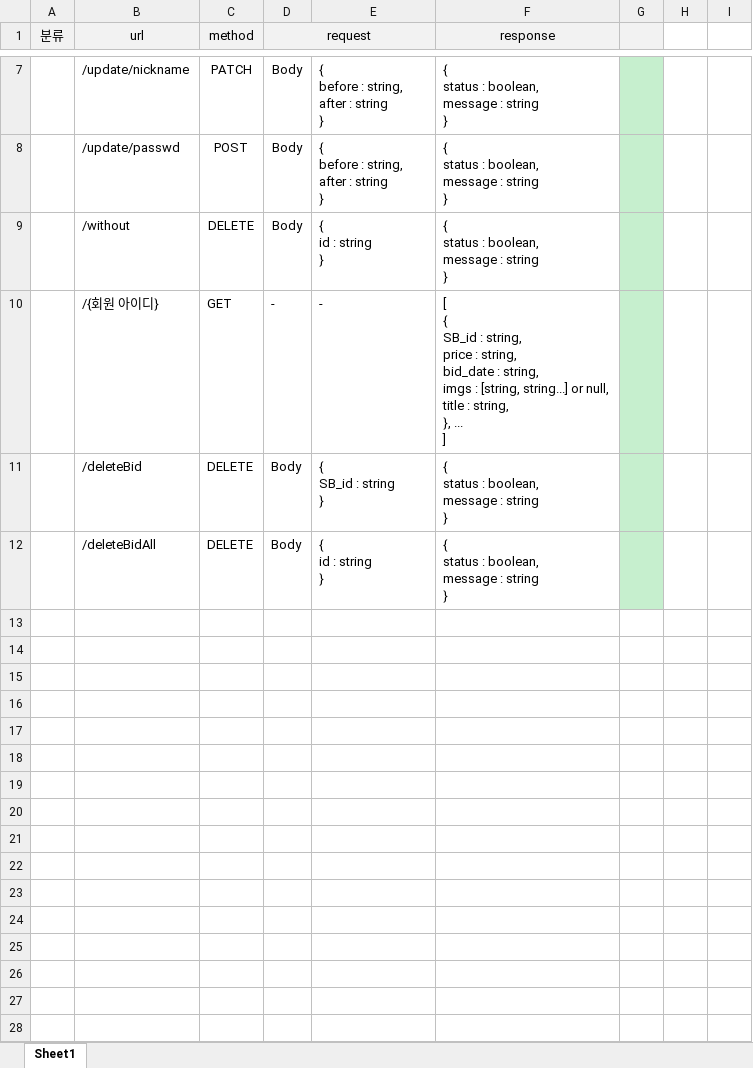
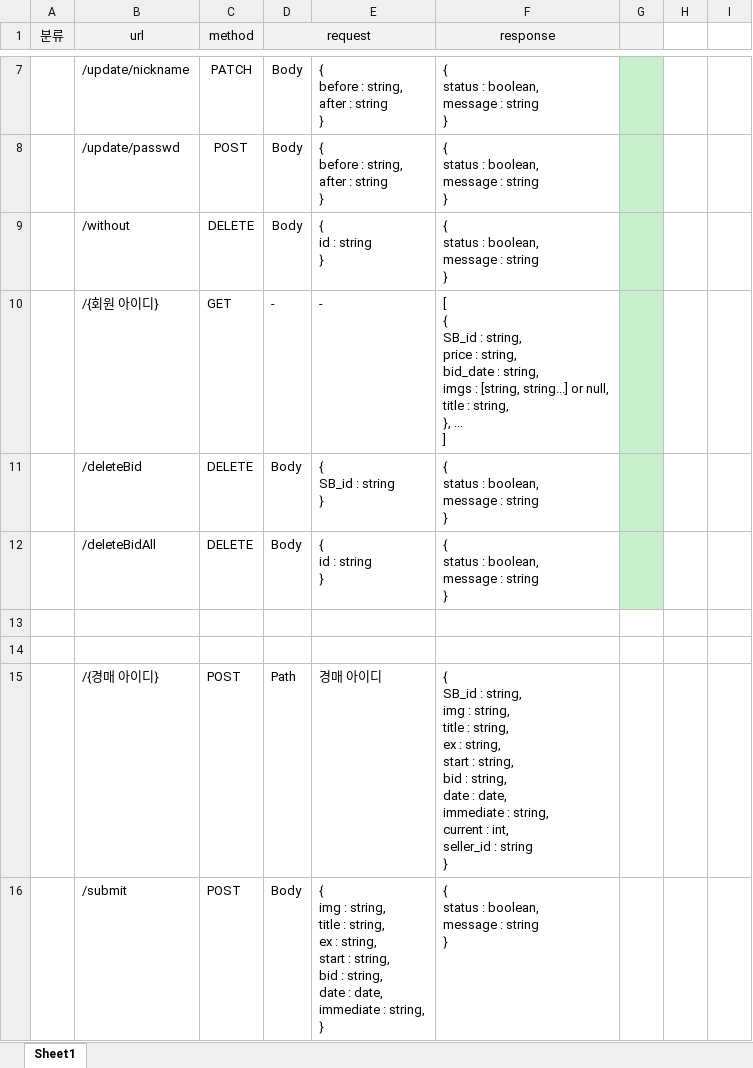
Before and after one commit to junsgi/BidHub, an Excel workbook: Bid 명세서.xlsx, sheet Sheet1, drawn as a sheet; only a part is shown, gaps mark what is left out; values as stored, in another font and other column widths than the file's, no borders; ↵ is a line break in a cell; the diff names each change by its address in the sheet, - before the commit and + after, or states it on an @@ line.

Commit message:
0423

```diff
--- a/Bid 명세서.xlsx (sheet Sheet1)
+++ b/Bid 명세서.xlsx (sheet Sheet1)
+row 13: (empty)
+row 14: (empty)
+row 15:  | /{경매 아이디} | POST | Path | 경매 아이디 | { ↵ SB_id : string, ↵ img : string, ↵ title : string, ↵ ex : string, ↵ start : string, ↵ bid : string, ↵ date : date, ↵ immediate : string, ↵ current : int, ↵ seller_id : string ↵ }
+row 16:  | /submit | POST | Body | { ↵ img : string, ↵ title : string, ↵ ex : string, ↵ start : string, ↵ bid : string, ↵ date : date, ↵ immediate : string, ↵ } | { ↵ status : boolean, ↵ message : string ↵ }
```
